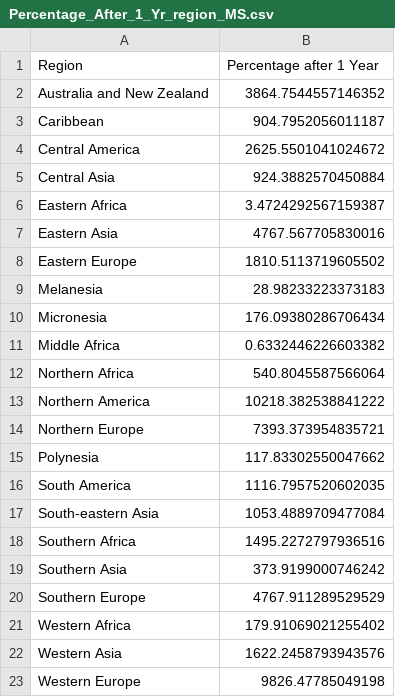
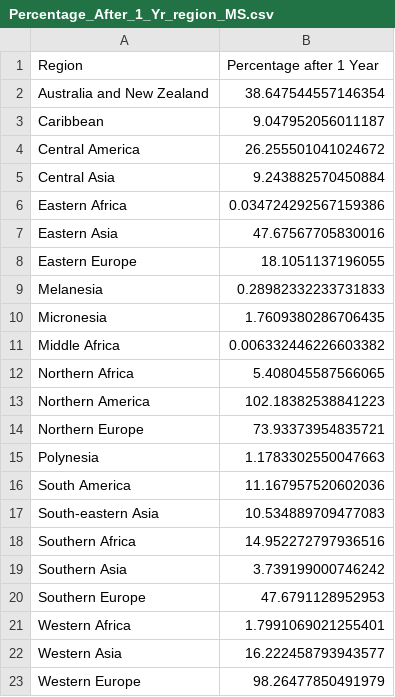
Before and after one commit to SPROOK/InRoomAirFilterScaleUp, a CSV file: results/Percentage_After_1_Yr_region_MS.csv, drawn as a sheet.

```diff
--- a/results/Percentage_After_1_Yr_region_MS.csv
+++ b/results/Percentage_After_1_Yr_region_MS.csv
@@ -1,23 +1,23 @@
 Region,Percentage after 1 Year
-Australia and New Zealand,3864.7544557146352
-Caribbean,904.7952056011187
-Central America,2625.5501041024672
-Central Asia,924.3882570450884
-Eastern Africa,3.4724292567159387
-Eastern Asia,4767.567705830016
-Eastern Europe,1810.5113719605502
-Melanesia,28.98233223373183
-Micronesia,176.09380286706434
-Middle Africa,0.6332446226603382
-Northern Africa,540.8045587566064
-Northern America,10218.382538841222
-Northern Europe,7393.373954835721
-Polynesia,117.83302550047662
-South America,1116.7957520602035
-South-eastern Asia,1053.4889709477084
-Southern Africa,1495.2272797936516
-Southern Asia,373.9199000746242
-Southern Europe,4767.911289529529
-Western Africa,179.91069021255402
-Western Asia,1622.2458793943576
-Western Europe,9826.47785049198
+Australia and New Zealand,38.647544557146354
+Caribbean,9.047952056011187
+Central America,26.255501041024672
+Central Asia,9.243882570450884
+Eastern Africa,0.034724292567159386
+Eastern Asia,47.67567705830016
+Eastern Europe,18.1051137196055
+Melanesia,0.28982332233731833
+Micronesia,1.7609380286706435
+Middle Africa,0.006332446226603382
+Northern Africa,5.408045587566065
+Northern America,102.18382538841223
+Northern Europe,73.93373954835721
+Polynesia,1.1783302550047663
+South America,11.167957520602036
+South-eastern Asia,10.534889709477083
+Southern Africa,14.952272797936516
+Southern Asia,3.739199000746242
+Southern Europe,47.6791128952953
+Western Africa,1.7991069021255401
+Western Asia,16.222458793943577
+Western Europe,98.26477850491979
```
Also changed, not shown: 11 other files.
